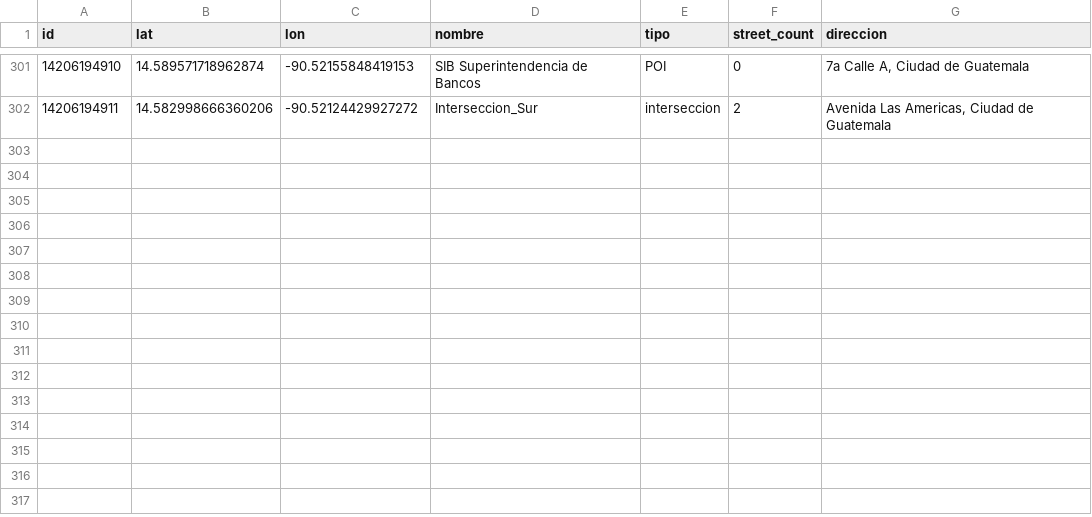
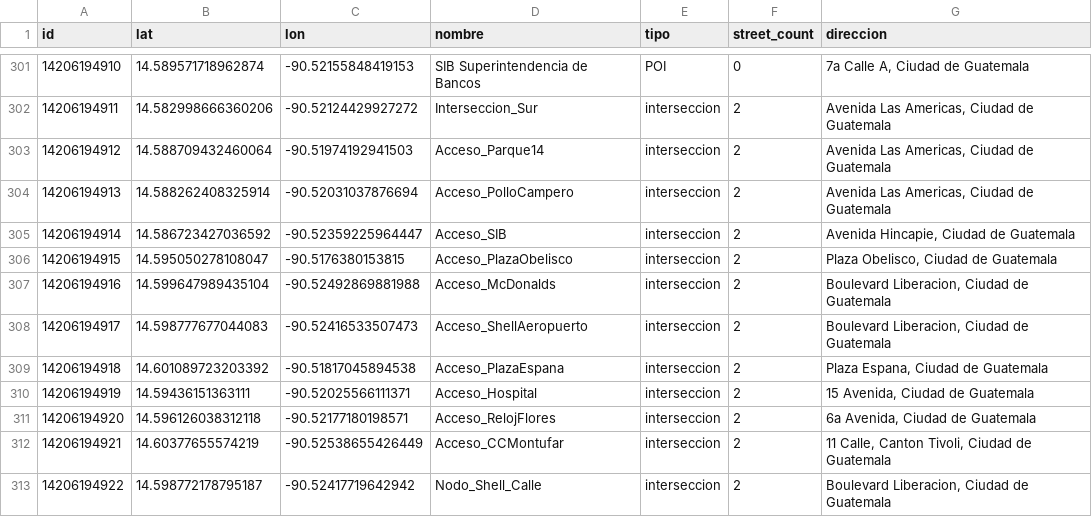
Before and after one commit to FabisDGufm/GrafosFyJD, a CSV file: backend/nodos_personalizados.csv, drawn as a sheet; only a part is shown, gaps mark what is left out.

```diff
--- a/backend/nodos_personalizados.csv
+++ b/backend/nodos_personalizados.csv
@@ -302 +302,12 @@
 14206194911,14.582998666360206,-90.52124429927272,Interseccion_Sur,interseccion,2,"Avenida Las Americas, Ciudad de Guatemala"
+14206194912,14.588709432460064,-90.51974192941503,Acceso_Parque14,interseccion,2,"Avenida Las Americas, Ciudad de Guatemala"
+14206194913,14.588262408325914,-90.52031037876694,Acceso_PolloCampero,interseccion,2,"Avenida Las Americas, Ciudad de Guatemala"
+14206194914,14.586723427036592,-90.52359225964447,Acceso_SIB,interseccion,2,"Avenida Hincapie, Ciudad de Guatemala"
+14206194915,14.595050278108047,-90.5176380153815,Acceso_PlazaObelisco,interseccion,2,"Plaza Obelisco, Ciudad de Guatemala"
+14206194916,14.599647989435104,-90.52492869881988,Acceso_McDonalds,interseccion,2,"Boulevard Liberacion, Ciudad de Guatemala"
+14206194917,14.598777677044083,-90.52416533507473,Acceso_ShellAeropuerto,interseccion,2,"Boulevard Liberacion, Ciudad de Guatemala"
+14206194918,14.601089723203392,-90.51817045894538,Acceso_PlazaEspana,interseccion,2,"Plaza Espana, Ciudad de Guatemala"
+14206194919,14.59436151363111,-90.52025566111371,Acceso_Hospital,interseccion,2,"15 Avenida, Ciudad de Guatemala"
+14206194920,14.596126038312118,-90.52177180198571,Acceso_RelojFlores,interseccion,2,"6a Avenida, Ciudad de Guatemala"
+14206194921,14.60377655574219,-90.52538655426449,Acceso_CCMontufar,interseccion,2,"11 Calle, Canton Tivoli, Ciudad de Guatemala"
+14206194922,14.598772178795187,-90.52417719642942,Nodo_Shell_Calle,interseccion,2,"Boulevard Liberacion, Ciudad de Guatemala"
```
Also changed, not shown: backend/aristas_personalizadas.csv, 1 other file.
